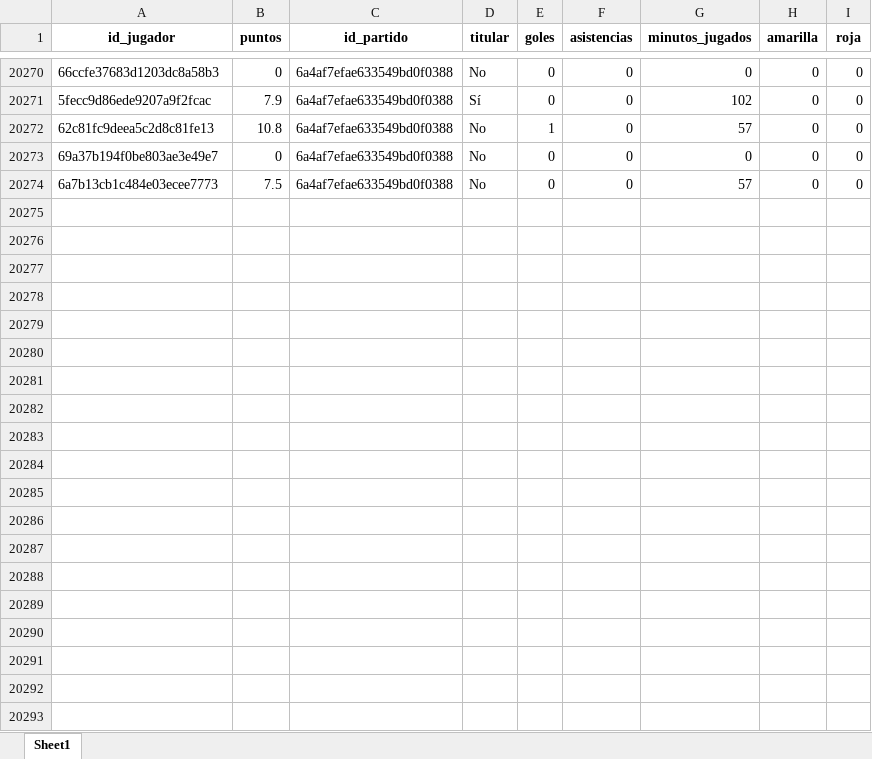
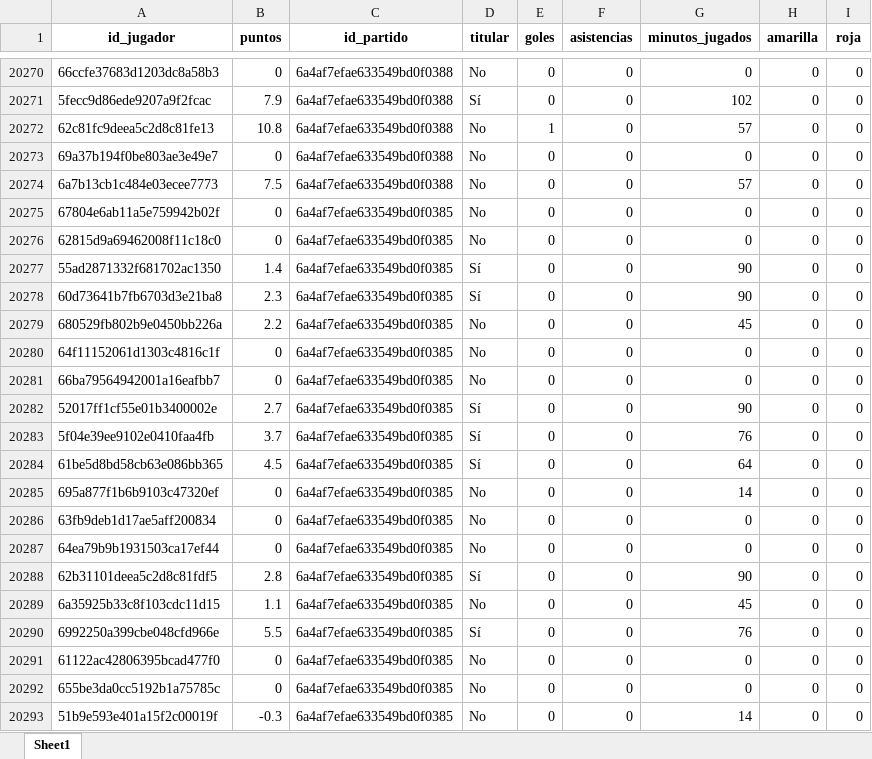
Before and after one commit to kelo71bis/FutmondoBOT, an Excel workbook: datos/hechos/td_rendimiento_2025_26.xlsx, sheet Sheet1, drawn as a sheet; only a part is shown, gaps mark what is left out; values as stored, in another font and other column widths than the file's, no borders; the diff covers the shown part only; the diff names each change by its address in the sheet, - before the commit and + after, or states it on an @@ line.

```diff
--- a/datos/hechos/td_rendimiento_2025_26.xlsx (sheet Sheet1)
+++ b/datos/hechos/td_rendimiento_2025_26.xlsx (sheet Sheet1)
+row 20275: 67804e6ab11a5e759942b02f | 0 | 6a4af7efae633549bd0f0385 | No | 0 | 0 | 0 | 0 | 0
+row 20276: 62815d9a69462008f11c18c0 | 0 | 6a4af7efae633549bd0f0385 | No | 0 | 0 | 0 | 0 | 0
+row 20277: 55ad2871332f681702ac1350 | 1.4 | 6a4af7efae633549bd0f0385 | Sí | 0 | 0 | 90 | 0 | 0
+row 20278: 60d73641b7fb6703d3e21ba8 | 2.3 | 6a4af7efae633549bd0f0385 | Sí | 0 | 0 | 90 | 0 | 0
+row 20279: 680529fb802b9e0450bb226a | 2.2 | 6a4af7efae633549bd0f0385 | No | 0 | 0 | 45 | 0 | 0
+row 20280: 64f11152061d1303c4816c1f | 0 | 6a4af7efae633549bd0f0385 | No | 0 | 0 | 0 | 0 | 0
+row 20281: 66ba79564942001a16eafbb7 | 0 | 6a4af7efae633549bd0f0385 | No | 0 | 0 | 0 | 0 | 0
+row 20282: 52017ff1cf55e01b3400002e | 2.7 | 6a4af7efae633549bd0f0385 | Sí | 0 | 0 | 90 | 0 | 0
+row 20283: 5f04e39ee9102e0410faa4fb | 3.7 | 6a4af7efae633549bd0f0385 | Sí | 0 | 0 | 76 | 0 | 0
+row 20284: 61be5d8bd58cb63e086bb365 | 4.5 | 6a4af7efae633549bd0f0385 | Sí | 0 | 0 | 64 | 0 | 0
+row 20285: 695a877f1b6b9103c47320ef | 0 | 6a4af7efae633549bd0f0385 | No | 0 | 0 | 14 | 0 | 0
+row 20286: 63fb9deb1d17ae5aff200834 | 0 | 6a4af7efae633549bd0f0385 | No | 0 | 0 | 0 | 0 | 0
+row 20287: 64ea79b9b1931503ca17ef44 | 0 | 6a4af7efae633549bd0f0385 | No | 0 | 0 | 0 | 0 | 0
+row 20288: 62b31101deea5c2d8c81fdf5 | 2.8 | 6a4af7efae633549bd0f0385 | Sí | 0 | 0 | 90 | 0 | 0
+row 20289: 6a35925b33c8f103cdc11d15 | 1.1 | 6a4af7efae633549bd0f0385 | No | 0 | 0 | 45 | 0 | 0
+row 20290: 6992250a399cbe048cfd966e | 5.5 | 6a4af7efae633549bd0f0385 | Sí | 0 | 0 | 76 | 0 | 0
+row 20291: 61122ac42806395bcad477f0 | 0 | 6a4af7efae633549bd0f0385 | No | 0 | 0 | 0 | 0 | 0
+row 20292: 655be3da0cc5192b1a75785c | 0 | 6a4af7efae633549bd0f0385 | No | 0 | 0 | 0 | 0 | 0
+row 20293: 51b9e593e401a15f2c00019f | -0.3 | 6a4af7efae633549bd0f0385 | No | 0 | 0 | 14 | 0 | 0
```
Also changed, not shown: 75 added rows elsewhere in this sheet, datos/hechos/td_admin.xlsx, datos/maestros/md_equipos.xlsx, 5 other files.
